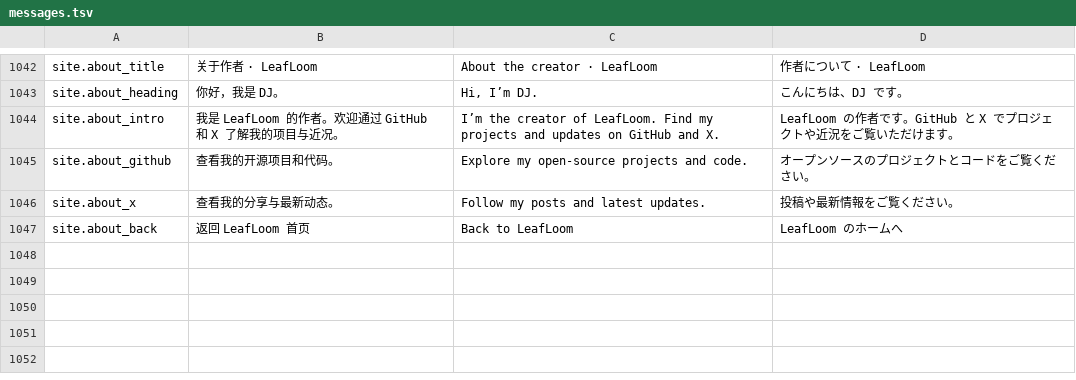
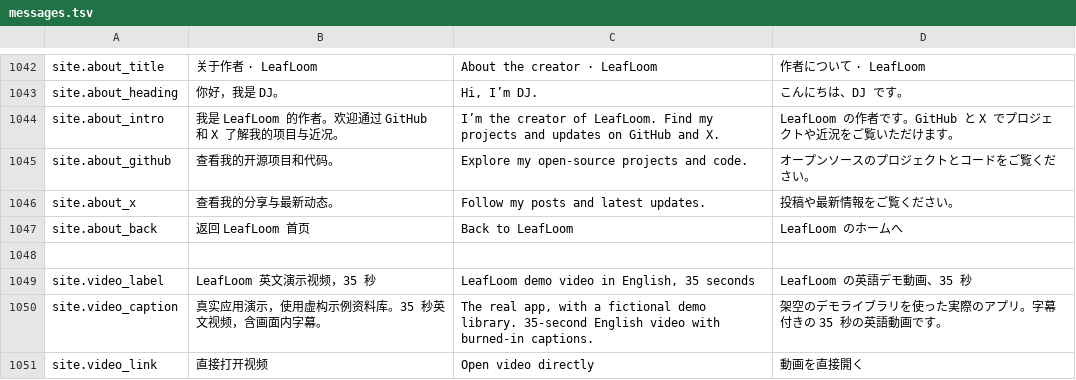
Before and after one commit to DJ-Huang/LeafLoom, a TSV file: vault_rag/locales/messages.tsv, drawn as a sheet; only a part is shown, gaps mark what is left out.

Commit message:
Fix homepage demo video playback on all site languages

```diff
--- a/vault_rag/locales/messages.tsv
+++ b/vault_rag/locales/messages.tsv
@@ -1047 +1047,5 @@ site.about_x|查看我的分享与最新动态。|Follow my posts and latest upd
 site.about_back|返回 LeafLoom 首页|Back to LeafLoom|LeafLoom のホームへ
+
+site.video_label|LeafLoom 英文演示视频，35 秒|LeafLoom demo video in English, 35 seconds|LeafLoom の英語デモ動画、35 秒
+site.video_caption|真实应用演示，使用虚构示例资料库。35 秒英文视频，含画面内字幕。|The real app, with a fictional demo library. 35-second English video with burned-in captions.|架空のデモライブラリを使った実際のアプリ。字幕付きの 35 秒の英語動画です。
+site.video_link|直接打开视频|Open video directly|動画を直接開く
```
Also changed, not shown: 12 other files.
